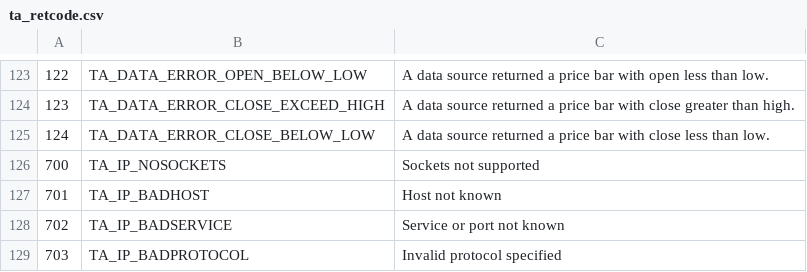
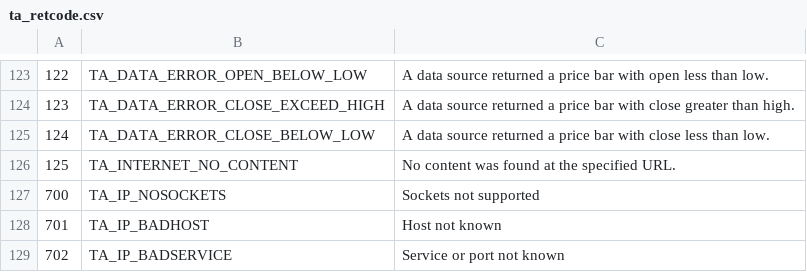
Before and after one commit to svn2github/ta-lib, a CSV file: ta-lib/c/src/ta_common/ta_retcode.csv, drawn as a sheet; only a part is shown, gaps mark what is left out; the shorter side is filled out with more unchanged rows; the diff names each change by its address in the sheet, - before the commit and + after, or states it on an @@ line.

Commit message:
Add TA_INTERNET_NO_CONTENT error code.
git-svn-id: svn://svn.code.sf.net/p/ta-lib/code/trunk@840 159cb52c-178a-4f3c-8eb8-d0aff033d058

```diff
--- a/ta-lib/c/src/ta_common/ta_retcode.csv
+++ b/ta-lib/c/src/ta_common/ta_retcode.csv
+row 126: 125 | TA_INTERNET_NO_CONTENT | No content was found at the specified URL.
```
Also changed, not shown: 2 other files.
